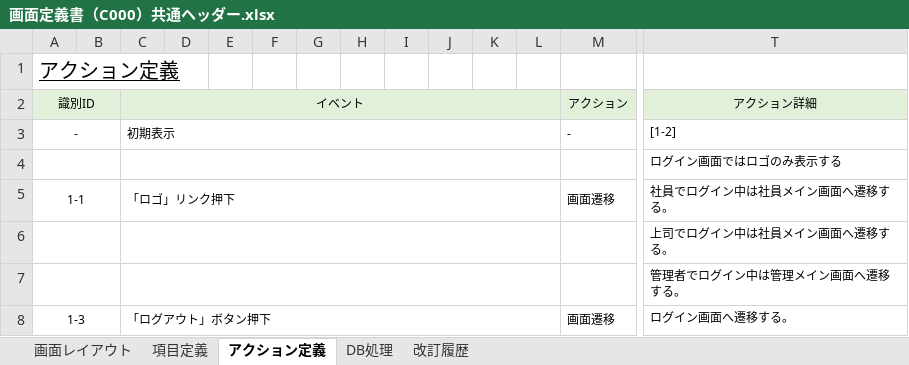
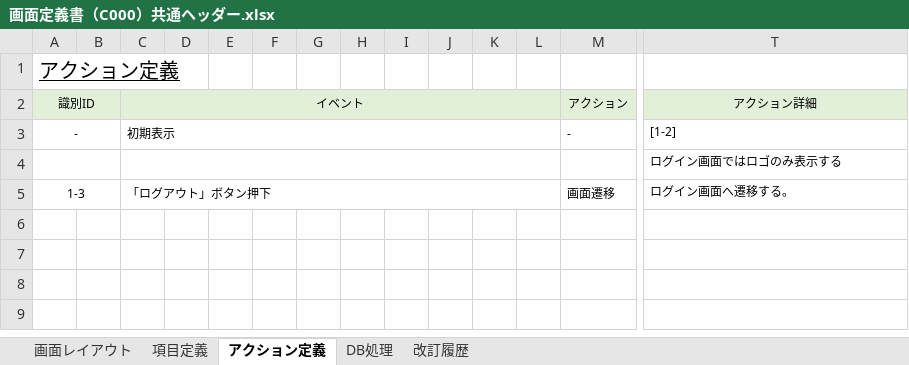
Before and after one commit to yoshiaradaiki/dakokusamurai-git-repository, an Excel workbook: 設計書_打刻侍/20_基本設計/02_画面定義/画面定義書/画面定義書（C000）共通ヘッダー.xlsx, sheet アクション定義, drawn as a sheet; only a part is shown, gaps mark what is left out; values as stored, in another font and other column widths than the file's, no borders; conditional formats not drawn; rows hold the shown columns only; the diff names each change by its address in the sheet, - before the commit and + after, or states it on an @@ line.

```diff
--- a/設計書_打刻侍/20_基本設計/02_画面定義/画面定義書/画面定義書（C000）共通ヘッダー.xlsx (sheet アクション定義)
+++ b/設計書_打刻侍/20_基本設計/02_画面定義/画面定義書/画面定義書（C000）共通ヘッダー.xlsx (sheet アクション定義)
-row 5: 1-1 |  | 「ロゴ」リンク押下 |  |  |  |  |  |  |  |  |  | 画面遷移 | 社員でログイン中は社員メイン画面へ遷移する。
-row 6:  |  |  |  |  |  |  |  |  |  |  |  |  | 上司でログイン中は社員メイン画面へ遷移する。
-row 7:  |  |  |  |  |  |  |  |  |  |  |  |  | 管理者でログイン中は管理メイン画面へ遷移する。
```
Also changed, not shown: 1 other file.
